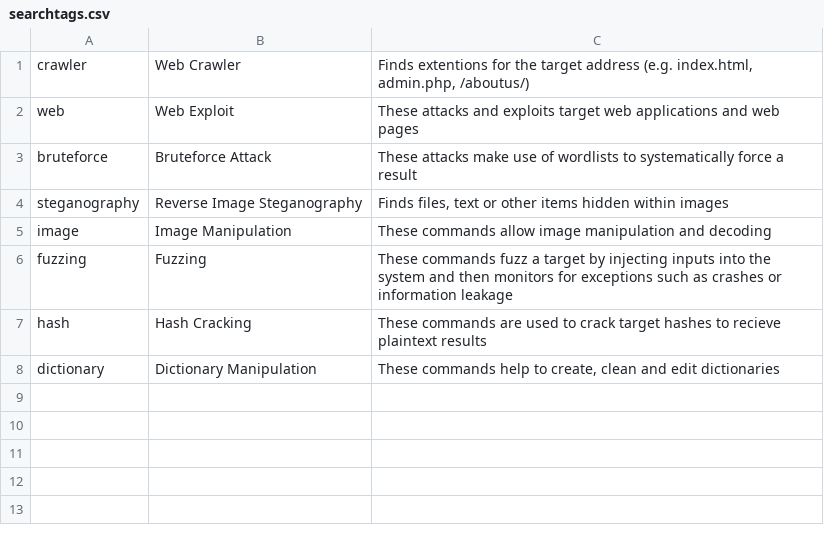
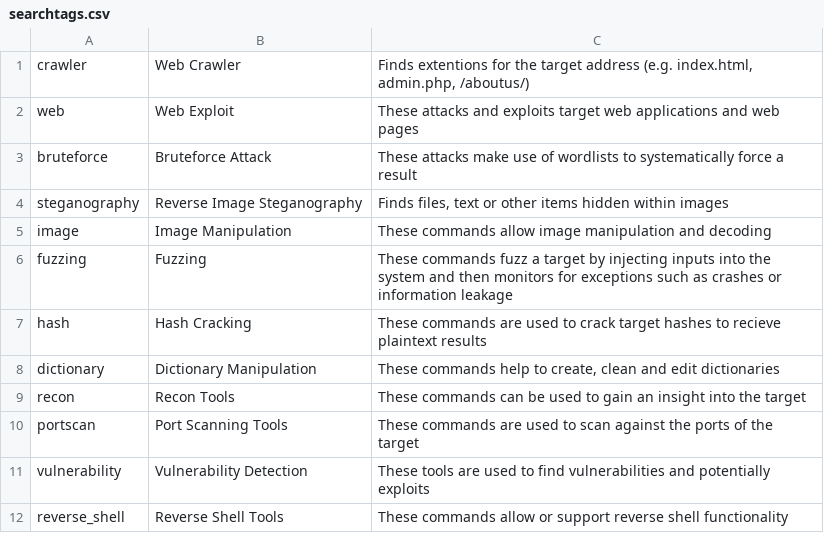
Before and after one commit to Connor-Maddison/GamePlan, a CSV file: searchtags.csv, drawn as a sheet; the diff names each change by its address in the sheet, - before the commit and + after, or states it on an @@ line.

```diff
--- a/searchtags.csv
+++ b/searchtags.csv
+row 9: recon | Recon Tools | These commands can be used to gain an insight into the target
+row 10: portscan | Port Scanning Tools | These commands are used to scan against the ports of the target
+row 11: vulnerability | Vulnerability Detection | These tools are used to find vulnerabilities and potentially exploits
+row 12: reverse_shell | Reverse Shell Tools | These commands allow or support reverse shell functionality
```
Also changed, not shown: commands.csv, 1 other file.
